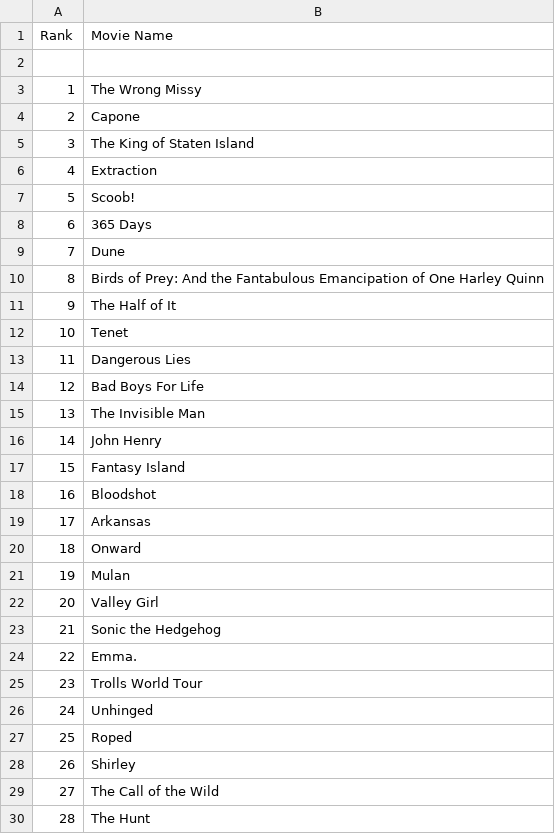
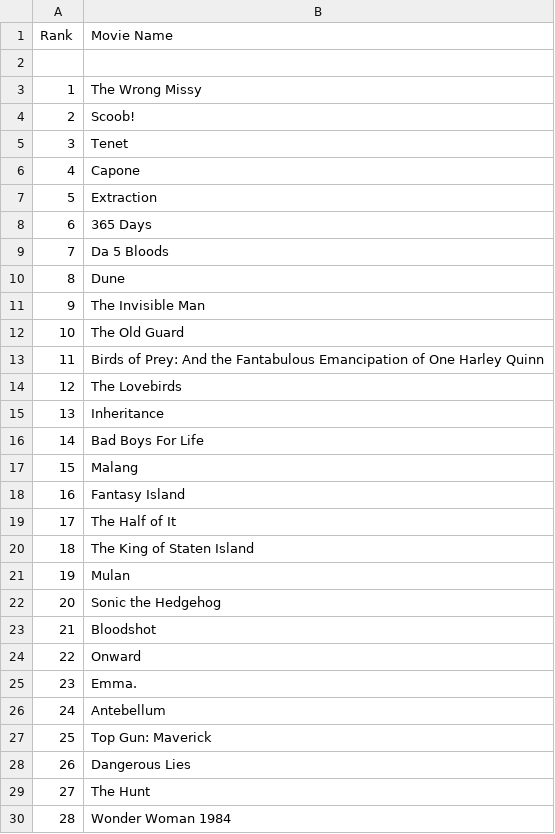
Before and after one commit to crazyuploader/IMDb_Top_50, a CSV file: Data/data.csv, drawn as a sheet; only a part is shown; the diff covers the shown part only.

```diff
--- a/Data/data.csv
+++ b/Data/data.csv
@@ -3,28 +3,28 @@ Rank, Movie Name
 1, The Wrong Missy
-2, Capone
-3, The King of Staten Island
-4, Extraction
-5, Scoob!
+2, Scoob!
+3, Tenet
+4, Capone
+5, Extraction
 6, 365 Days
-7, Dune
-8, Birds of Prey: And the Fantabulous Emancipation of One Harley Quinn
-9, The Half of It
-10, Tenet
-11, Dangerous Lies
-12, Bad Boys For Life
-13, The Invisible Man
-14, John Henry
-15, Fantasy Island
-16, Bloodshot
-17, Arkansas
-18, Onward
+7, Da 5 Bloods
+8, Dune
+9, The Invisible Man
+10, The Old Guard
+11, Birds of Prey: And the Fantabulous Emancipation of One Harley Quinn
+12, The Lovebirds
+13, Inheritance
+14, Bad Boys For Life
+15, Malang
+16, Fantasy Island
+17, The Half of It
+18, The King of Staten Island
 19, Mulan
-20, Valley Girl
-21, Sonic the Hedgehog
-22, Emma.
-23, Trolls World Tour
-24, Unhinged
-25, Roped
-26, Shirley
-27, The Call of the Wild
-28, The Hunt
+20, Sonic the Hedgehog
+21, Bloodshot
+22, Onward
+23, Emma.
+24, Antebellum
+25, Top Gun: Maverick
+26, Dangerous Lies
+27, The Hunt
+28, Wonder Woman 1984
```
Also changed, not shown: 20 edited cells elsewhere in this file, 1 other file.
